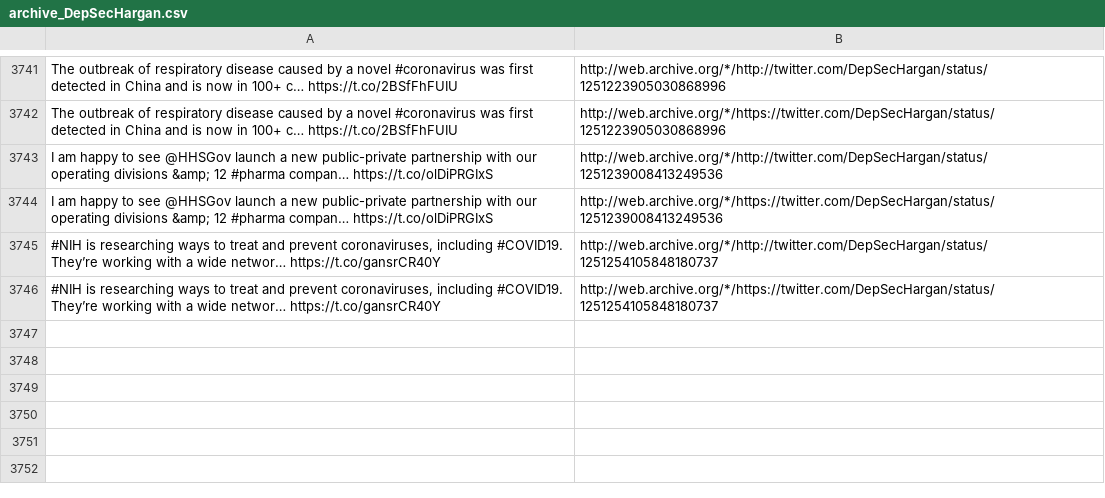
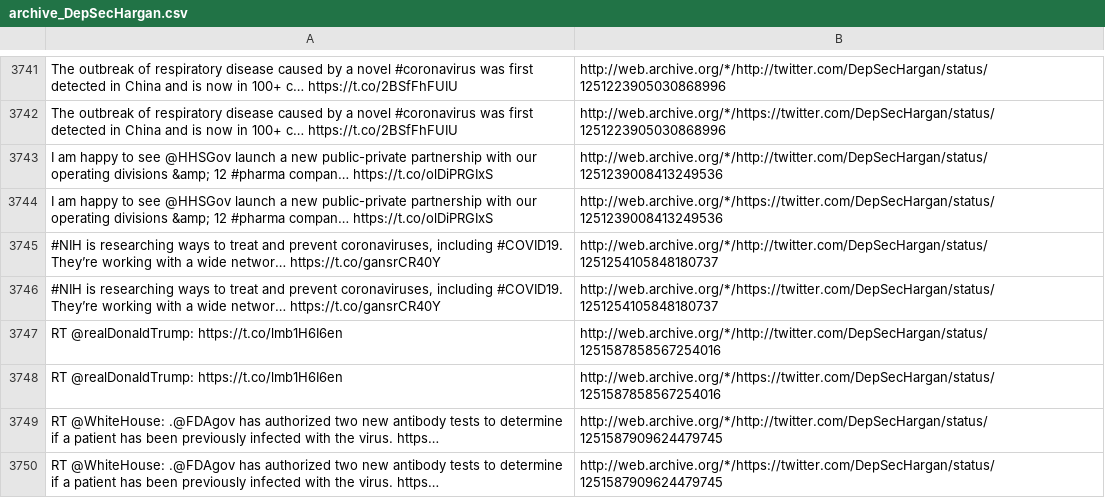
Before and after one commit to patrick-brian-mooney/archive-junta, a CSV file: data/archive_DepSecHargan.csv, drawn as a sheet; only a part is shown, gaps mark what is left out; the diff names each change by its address in the sheet, - before the commit and + after, or states it on an @@ line.

```diff
--- a/data/archive_DepSecHargan.csv
+++ b/data/archive_DepSecHargan.csv
+row 3747: RT @realDonaldTrump: https://t.co/lmb1H6I6en | http://web.archive.org/*/http://twitter.com/DepSecHargan/status/1251587858567254016
+row 3748: RT @realDonaldTrump: https://t.co/lmb1H6I6en | http://web.archive.org/*/https://twitter.com/DepSecHargan/status/1251587858567254016
+row 3749: RT @WhiteHouse: .@FDAgov has authorized two new antibody tests to determine if a patient has been previously infected with the virus. https… | http://web.archive.org/*/http://twitter.com/DepSecHargan/status/1251587909624479745
+row 3750: RT @WhiteHouse: .@FDAgov has authorized two new antibody tests to determine if a patient has been previously infected with the virus. https… | http://web.archive.org/*/https://twitter.com/DepSecHargan/status/1251587909624479745
```
Also changed, not shown: data/archive_FLOTUS.csv, data/archive_SecondLady.csv, 19 other files.
